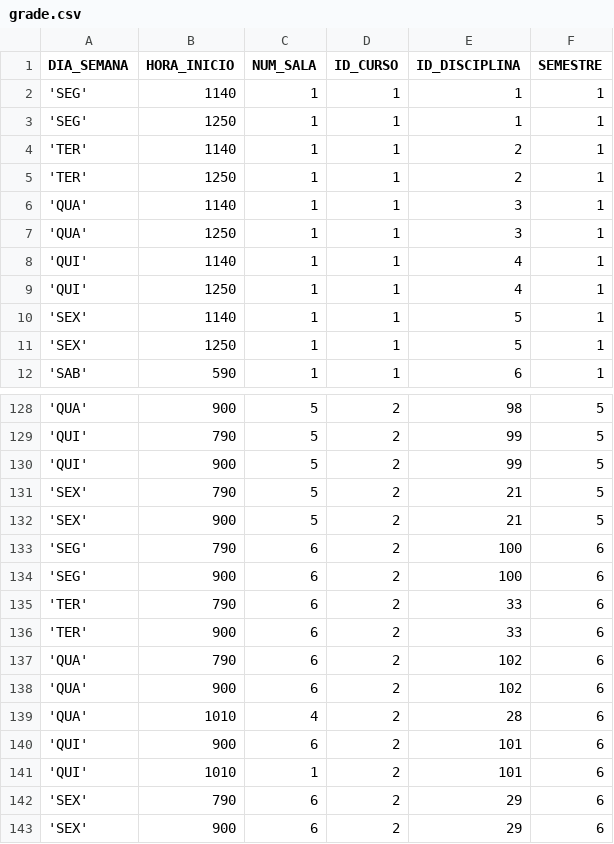
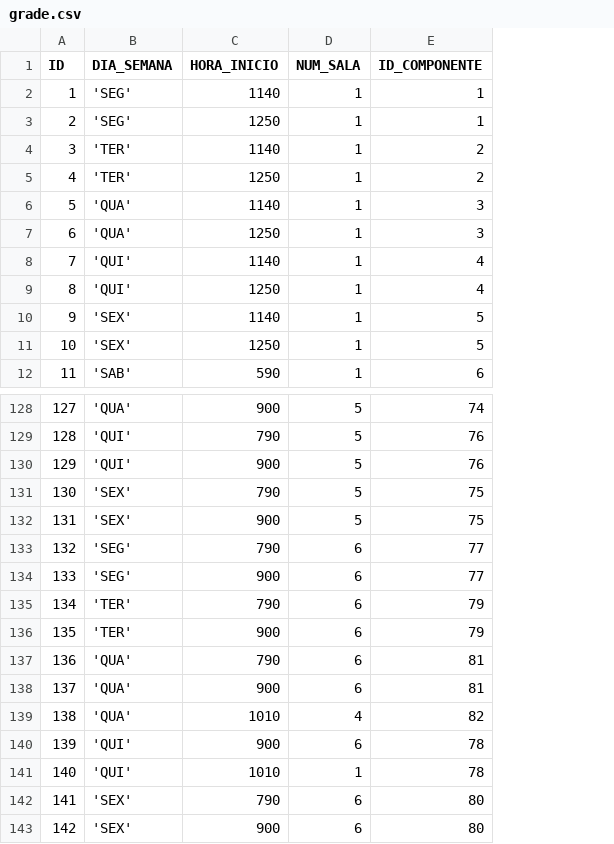
Before and after one commit to eduardosaraujo1/bdr-semestral-scripts, a CSV file: fisico/analise_seeding/dados/grade.csv, drawn as a sheet; only a part is shown, gaps mark what is left out; removed rows and columns are numbered as before the commit, all else as after; the diff covers the shown part only; the diff names each change by its address in the sheet, - before the commit and + after, or states it on an @@ line.

```diff
--- a/fisico/analise_seeding/dados/grade.csv
+++ b/fisico/analise_seeding/dados/grade.csv
+column A (ID), rows 2-12: 1 | 2 | 3 | 4 | 5 | 6 | 7 | 8 | 9 | 10 | 11; rows 128-143: 127 | 128 | 129 | 130 | 131 | 132 | 133 | 134 | 135 | 136 | 137 | 138 | 139 | 140 | 141 | 142
-column D (ID_CURSO), rows 2-12: all 1; rows 128-143: all 2
-column F (SEMESTRE), rows 2-12: all 1; rows 128-143: 5 | 5 | 5 | 5 | 5 | 6 | 6 | 6 | 6 | 6 | 6 | 6 | 6 | 6 | 6 | 6
-E1: ID_DISCIPLINA
+E1: ID_COMPONENTE
-E128 (ID_COMPONENTE): 98
+E128 (ID_COMPONENTE): 74
-E129:E130 (ID_COMPONENTE): 99
+E129:E130 (ID_COMPONENTE): 76
-E131:E132 (ID_COMPONENTE): 21
+E131:E132 (ID_COMPONENTE): 75
-E133:E134 (ID_COMPONENTE): 100
+E133:E134 (ID_COMPONENTE): 77
-E135:E136 (ID_COMPONENTE): 33
+E135:E136 (ID_COMPONENTE): 79
-E137:E138 (ID_COMPONENTE): 102
+E137:E138 (ID_COMPONENTE): 81
-E139 (ID_COMPONENTE): 28
+E139 (ID_COMPONENTE): 82
-E140:E141 (ID_COMPONENTE): 101
+E140:E141 (ID_COMPONENTE): 78
-E142:E143 (ID_COMPONENTE): 29
+E142:E143 (ID_COMPONENTE): 80
```
Also changed, not shown: 54 edited cells elsewhere in this file, 7 other files.
